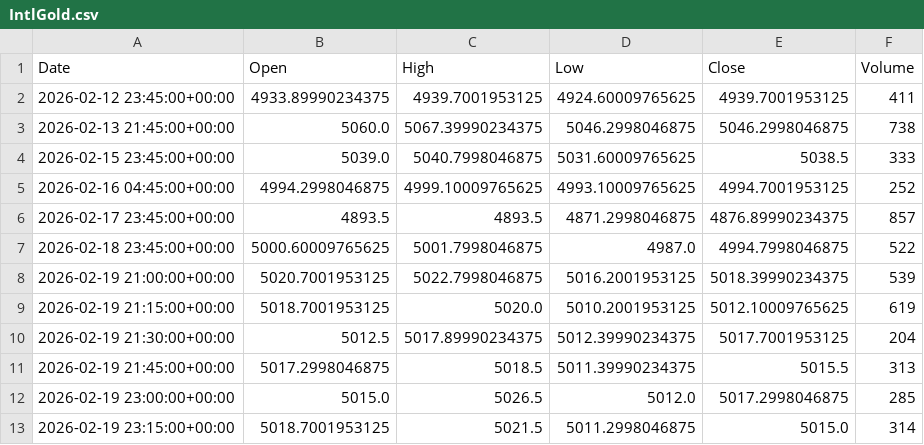
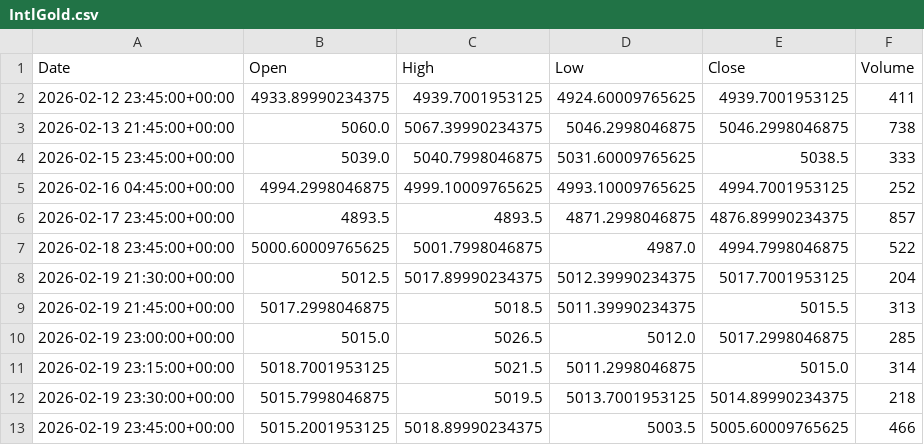
Before and after one commit to ericsutw/basic, a CSV file: data/currency/IntlGold.csv, drawn as a sheet; only a part is shown; the shorter side is filled out with more unchanged rows.

```diff
--- a/data/currency/IntlGold.csv
+++ b/data/currency/IntlGold.csv
@@ -7,4 +7,2 @@
 2026-02-18 23:45:00+00:00,5000.60009765625,5001.7998046875,4987.0,4994.7998046875,522
-2026-02-19 21:00:00+00:00,5020.7001953125,5022.7998046875,5016.2001953125,5018.39990234375,539
-2026-02-19 21:15:00+00:00,5018.7001953125,5020.0,5010.2001953125,5012.10009765625,619
 2026-02-19 21:30:00+00:00,5012.5,5017.89990234375,5012.39990234375,5017.7001953125,204
```
Also changed, not shown: data/currency/BTC.csv, data/currency/USDTWD.csv.
